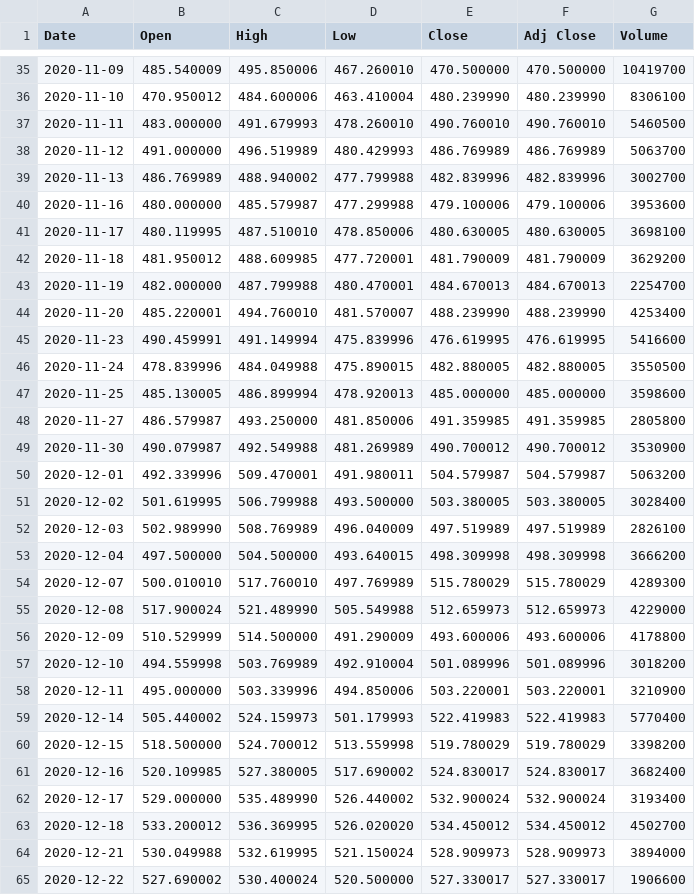
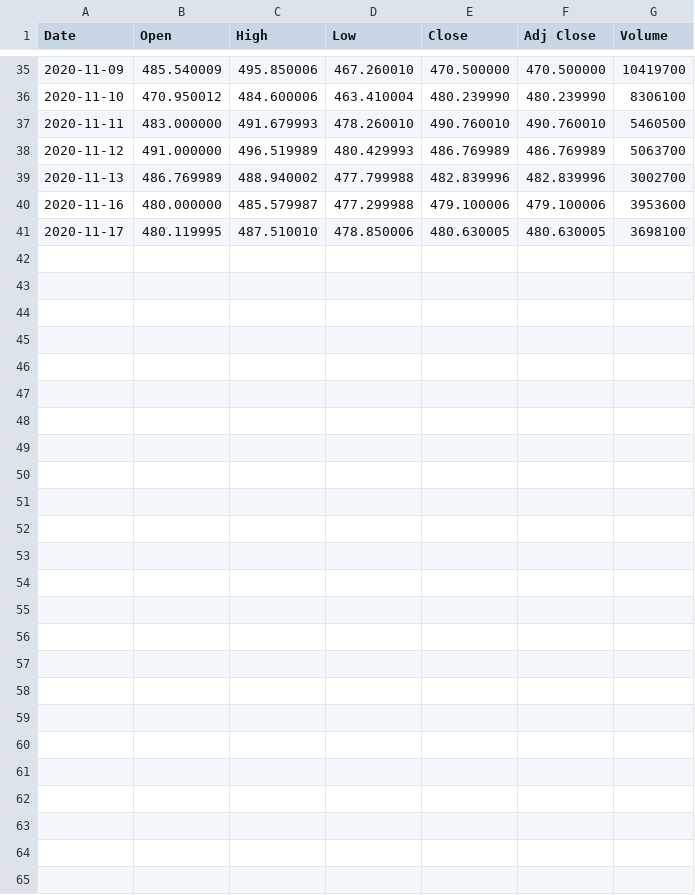
Before and after one commit to e-harrell/stock, a CSV file: data/netflix.csv, drawn as a sheet; only a part is shown, gaps mark what is left out.

Commit message:
updated netflix data only 40 days

```diff
--- a/data/netflix.csv
+++ b/data/netflix.csv
@@ -41,25 +41 @@ Date,Open,High,Low,Close,Adj Close,Volume
 2020-11-17,480.119995,487.510010,478.850006,480.630005,480.630005,3698100
-2020-11-18,481.950012,488.609985,477.720001,481.790009,481.790009,3629200
-2020-11-19,482.000000,487.799988,480.470001,484.670013,484.670013,2254700
-2020-11-20,485.220001,494.760010,481.570007,488.239990,488.239990,4253400
-2020-11-23,490.459991,491.149994,475.839996,476.619995,476.619995,5416600
-2020-11-24,478.839996,484.049988,475.890015,482.880005,482.880005,3550500
-2020-11-25,485.130005,486.899994,478.920013,485.000000,485.000000,3598600
-2020-11-27,486.579987,493.250000,481.850006,491.359985,491.359985,2805800
-2020-11-30,490.079987,492.549988,481.269989,490.700012,490.700012,3530900
-2020-12-01,492.339996,509.470001,491.980011,504.579987,504.579987,5063200
-2020-12-02,501.619995,506.799988,493.500000,503.380005,503.380005,3028400
-2020-12-03,502.989990,508.769989,496.040009,497.519989,497.519989,2826100
-2020-12-04,497.500000,504.500000,493.640015,498.309998,498.309998,3666200
-2020-12-07,500.010010,517.760010,497.769989,515.780029,515.780029,4289300
-2020-12-08,517.900024,521.489990,505.549988,512.659973,512.659973,4229000
-2020-12-09,510.529999,514.500000,491.290009,493.600006,493.600006,4178800
-2020-12-10,494.559998,503.769989,492.910004,501.089996,501.089996,3018200
-2020-12-11,495.000000,503.339996,494.850006,503.220001,503.220001,3210900
-2020-12-14,505.440002,524.159973,501.179993,522.419983,522.419983,5770400
-2020-12-15,518.500000,524.700012,513.559998,519.780029,519.780029,3398200
-2020-12-16,520.109985,527.380005,517.690002,524.830017,524.830017,3682400
-2020-12-17,529.000000,535.489990,526.440002,532.900024,532.900024,3193400
-2020-12-18,533.200012,536.369995,526.020020,534.450012,534.450012,4502700
-2020-12-21,530.049988,532.619995,521.150024,528.909973,528.909973,3894000
-2020-12-22,527.690002,530.400024,520.500000,527.330017,527.330017,1906600
```
